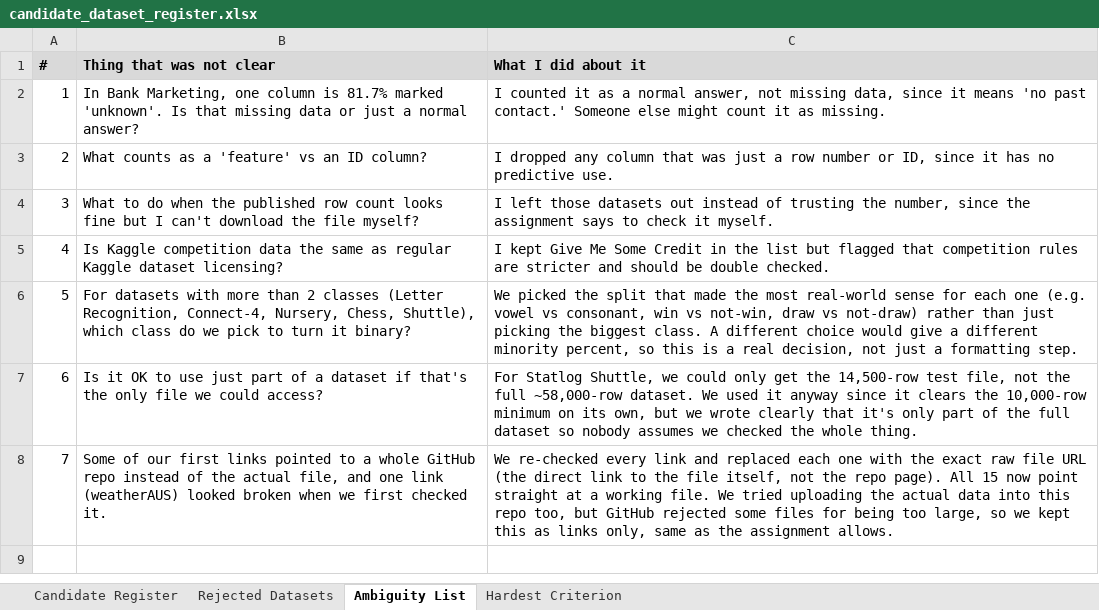
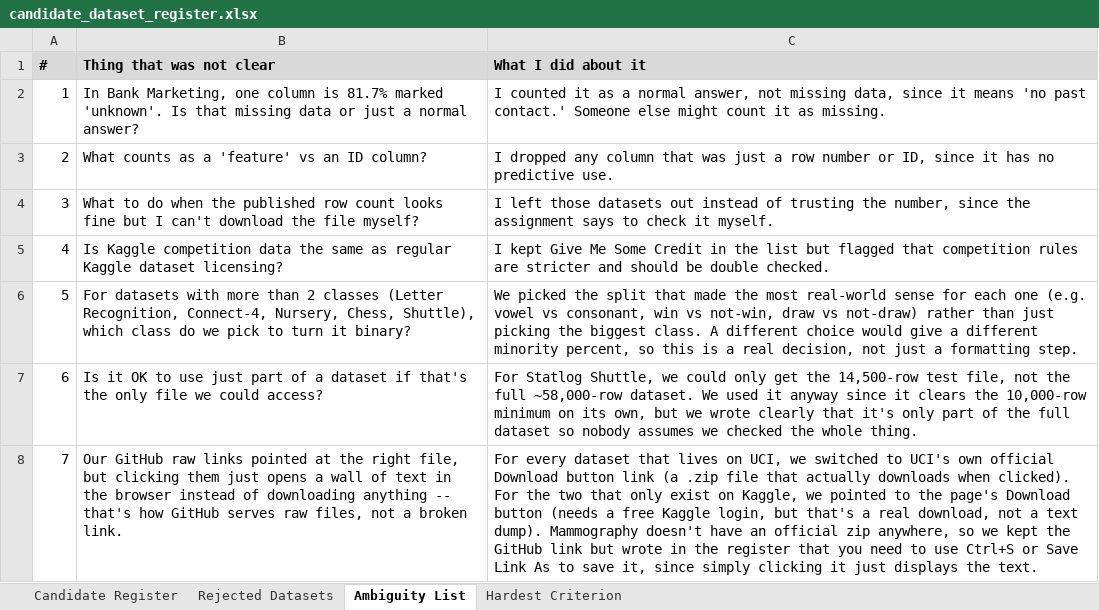
Before and after one commit to ibrahgraphix/csit332_project_group1, an Excel workbook: docs/candidate_dataset_register.xlsx, sheet Ambiguity List, drawn as a sheet; values as stored, in another font and other column widths than the file's, no borders; the diff names each change by its address in the sheet, - before the commit and + after, or states it on an @@ line.

Commit message:
Links correction direct download

```diff
--- a/docs/candidate_dataset_register.xlsx (sheet Ambiguity List)
+++ b/docs/candidate_dataset_register.xlsx (sheet Ambiguity List)
-B8 (Thing that was not clear): Some of our first links pointed to a whole GitHub repo instead of the actual file, and one link (weatherAUS) looked broken when we first checked it.
+B8 (Thing that was not clear): Our GitHub raw links pointed at the right file, but clicking them just opens a wall of text in the browser instead of downloading anything -- that's how GitHub serves raw files, not a broken link.
-C8 (What I did about it): We re-checked every link and replaced each one with the exact raw file URL (the direct link to the file itself, not the repo page). All 15 now point straight at a working file. We tried uploading the actual data into this repo too, but GitHub rejected some files for being too large, so we kept this as links only, same as the assignment allows.
+C8 (What I did about it): For every dataset that lives on UCI, we switched to UCI's own official Download button link (a .zip file that actually downloads when clicked). For the two that only exist on Kaggle, we pointed to the page's Download button (needs a free Kaggle login, but that's a real download, not a text dump). Mammography doesn't have an official zip anywhere, so we kept the GitHub link but wrote in the register that you need to use Ctrl+S or Save Link As to save it, since simply clicking it just displays the text.
```
Also changed, not shown: sheet Candidate Register, sheet Hardest Criterion, 1 other file.
